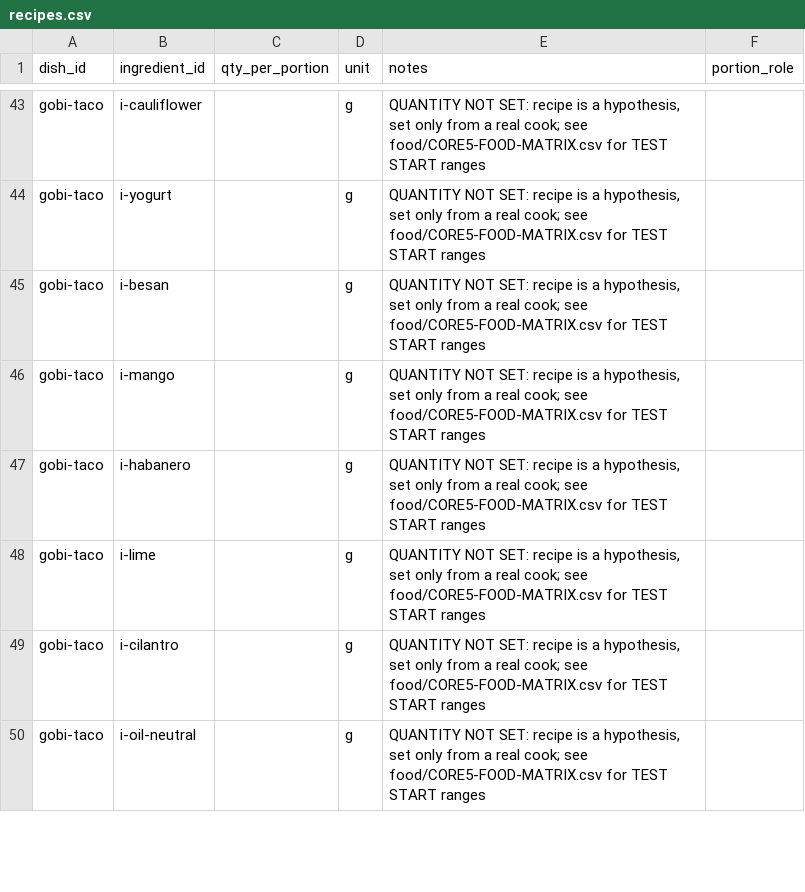
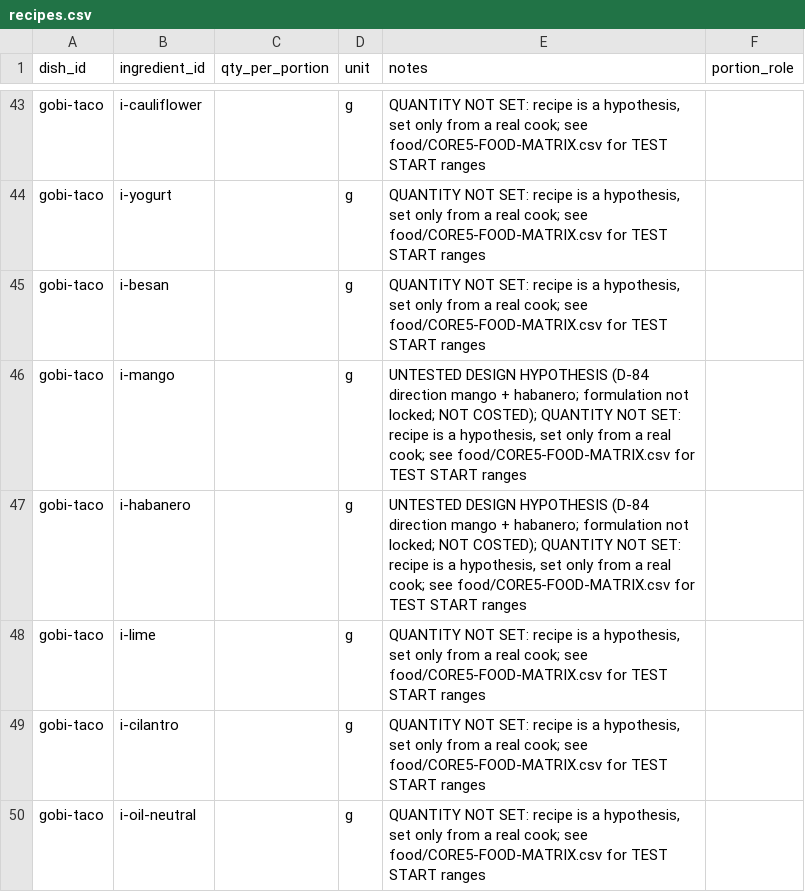
Before and after one commit to riteshmamidi0905-lab/INDO-MEX-BREWERY, a CSV file: food/costing/recipes.csv, drawn as a sheet; only a part is shown, gaps mark what is left out.

```diff
--- a/food/costing/recipes.csv
+++ b/food/costing/recipes.csv
@@ -45,4 +45,4 @@ gobi-taco,i-yogurt,,g,"QUANTITY NOT SET: recipe is a hypothesis, set only from a
 gobi-taco,i-besan,,g,"QUANTITY NOT SET: recipe is a hypothesis, set only from a real cook; see food/CORE5-FOOD-MATRIX.csv for TEST START ranges",
-gobi-taco,i-mango,,g,"QUANTITY NOT SET: recipe is a hypothesis, set only from a real cook; see food/CORE5-FOOD-MATRIX.csv for TEST START ranges",
-gobi-taco,i-habanero,,g,"QUANTITY NOT SET: recipe is a hypothesis, set only from a real cook; see food/CORE5-FOOD-MATRIX.csv for TEST START ranges",
+gobi-taco,i-mango,,g,"UNTESTED DESIGN HYPOTHESIS (D-84 direction mango + habanero; formulation not locked; NOT COSTED); QUANTITY NOT SET: recipe is a hypothesis, set only from a real cook; see food/CORE5-FOOD-MATRIX.csv for TEST START ranges",
+gobi-taco,i-habanero,,g,"UNTESTED DESIGN HYPOTHESIS (D-84 direction mango + habanero; formulation not locked; NOT COSTED); QUANTITY NOT SET: recipe is a hypothesis, set only from a real cook; see food/CORE5-FOOD-MATRIX.csv for TEST START ranges",
 gobi-taco,i-lime,,g,"QUANTITY NOT SET: recipe is a hypothesis, set only from a real cook; see food/CORE5-FOOD-MATRIX.csv for TEST START ranges",
```
Also changed, not shown: food/ALLERGEN-MATRIX.csv, food/CORE5-FOOD-MATRIX.csv, 2 other files.
